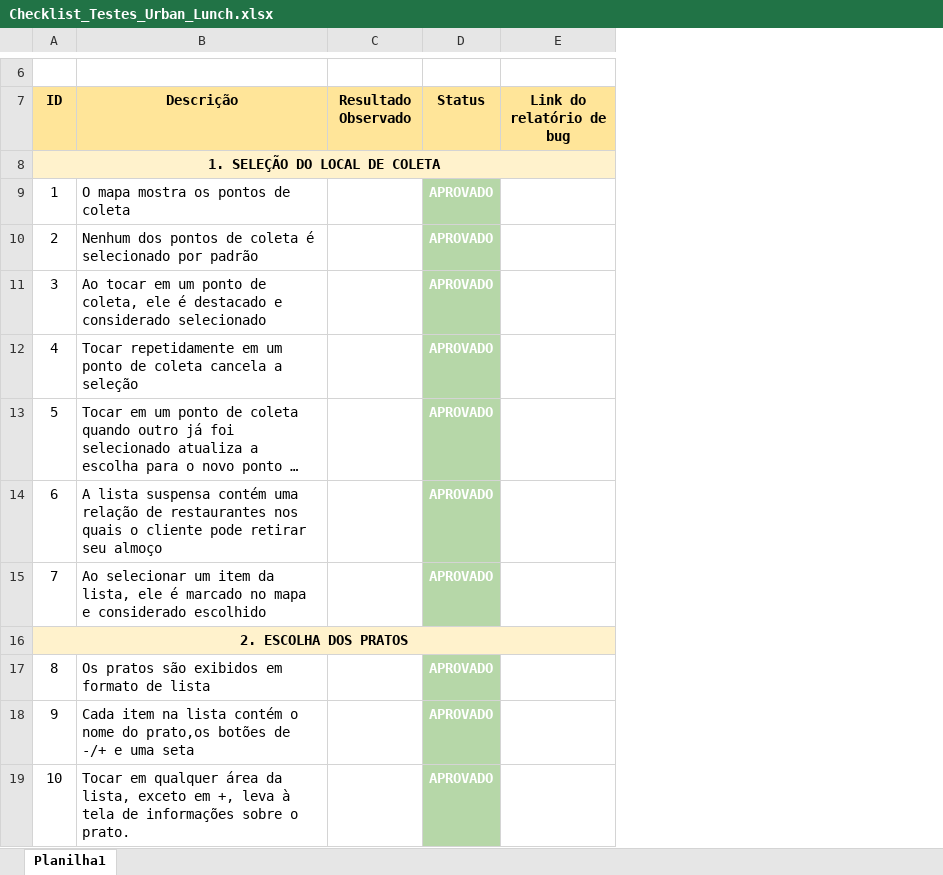
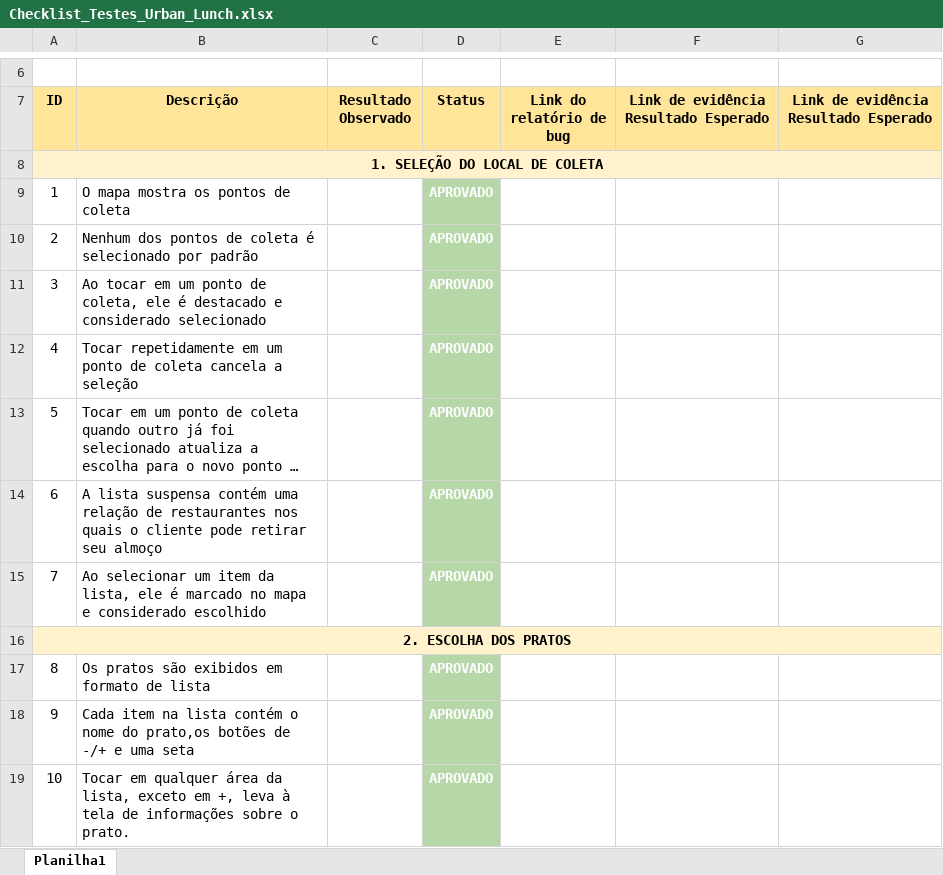
Before and after one commit to PalomaMoraess/Mobile_Testing_Urban_Lunch, an Excel workbook: Checklist_Testes_Urban_Lunch.xlsx, sheet Planilha1, drawn as a sheet; only a part is shown, gaps mark what is left out; long unchanged cells end in …; values as stored, in another font and other column widths than the file's, no borders; the diff covers the shown part only; the diff names each change by its address in the sheet, - before the commit and + after, or states it on an @@ line.

```diff
--- a/Checklist_Testes_Urban_Lunch.xlsx (sheet Planilha1)
+++ b/Checklist_Testes_Urban_Lunch.xlsx (sheet Planilha1)
+column F, row 7: Link de evidência Resultado Esperado
+column G, row 7: Link de evidência Resultado Esperado
-B8:E8 fill: none
+B8:E8 fill: #FFF2CC
-B16:E16 fill: none
+B16:E16 fill: #FFF2CC
```
Also changed, not shown: 2 edited cells, cell formats and merged cells elsewhere in this sheet.
